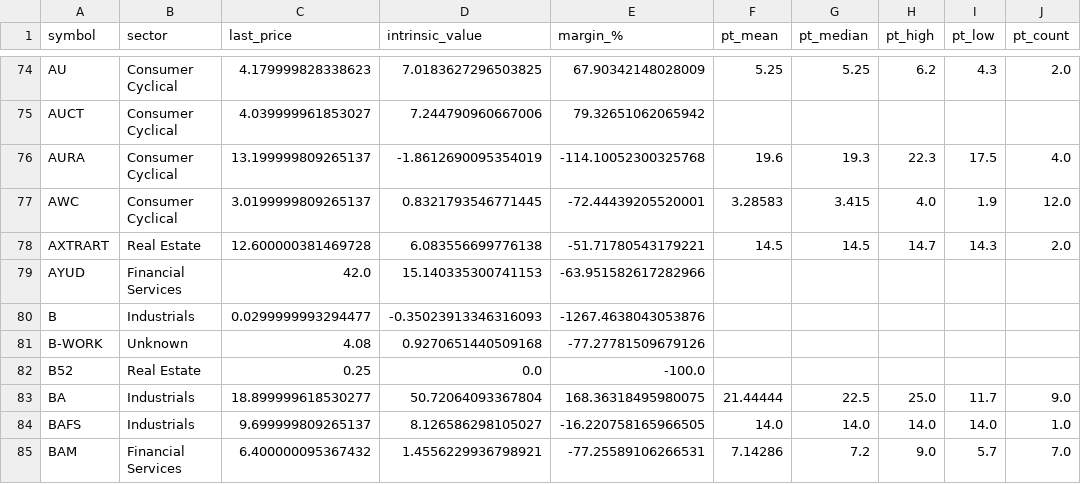
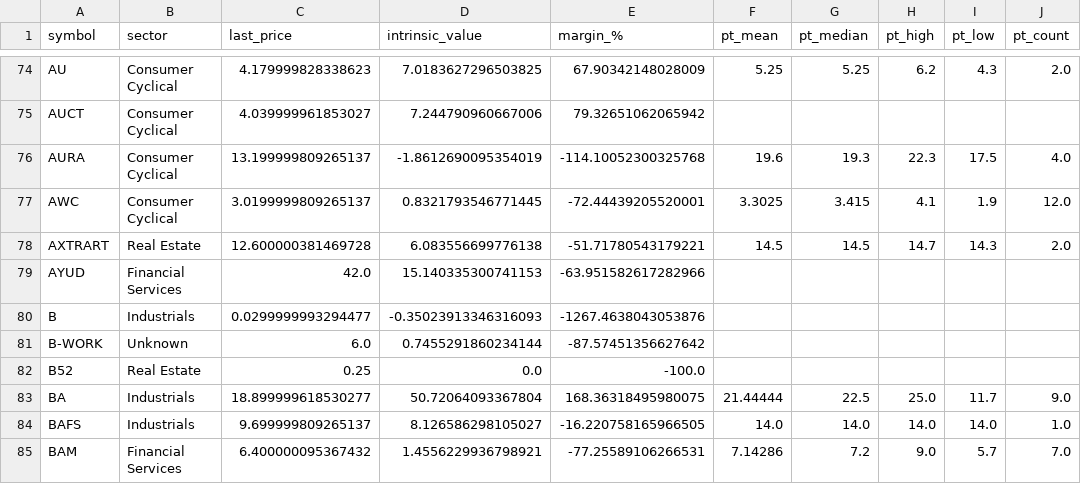
Before and after one commit to babeltechdev/thai-stock-data, a CSV file: intrinsic_values_TH_blended.csv, drawn as a sheet; only a part is shown, gaps mark what is left out; the diff covers the shown part only; the diff names each change by its address in the sheet, - before the commit and + after, or states it on an @@ line.

```diff
--- a/intrinsic_values_TH_blended.csv
+++ b/intrinsic_values_TH_blended.csv
-F77 (pt_mean): 3.28583
+F77 (pt_mean): 3.3025
-H77 (pt_high): 4.0
+H77 (pt_high): 4.1
-C81 (last_price): 4.08
+C81 (last_price): 6.0
-D81 (intrinsic_value): 0.9270651440509168
+D81 (intrinsic_value): 0.7455291860234144
-E81 (margin_%): -77.27781509679126
+E81 (margin_%): -87.57451356627642
```
Also changed, not shown: 128 edited cells elsewhere in this file, intrinsic_multi_eps_dcf_TH.csv, intrinsic_multi_eps_dcf_US.csv, 18 other files.
